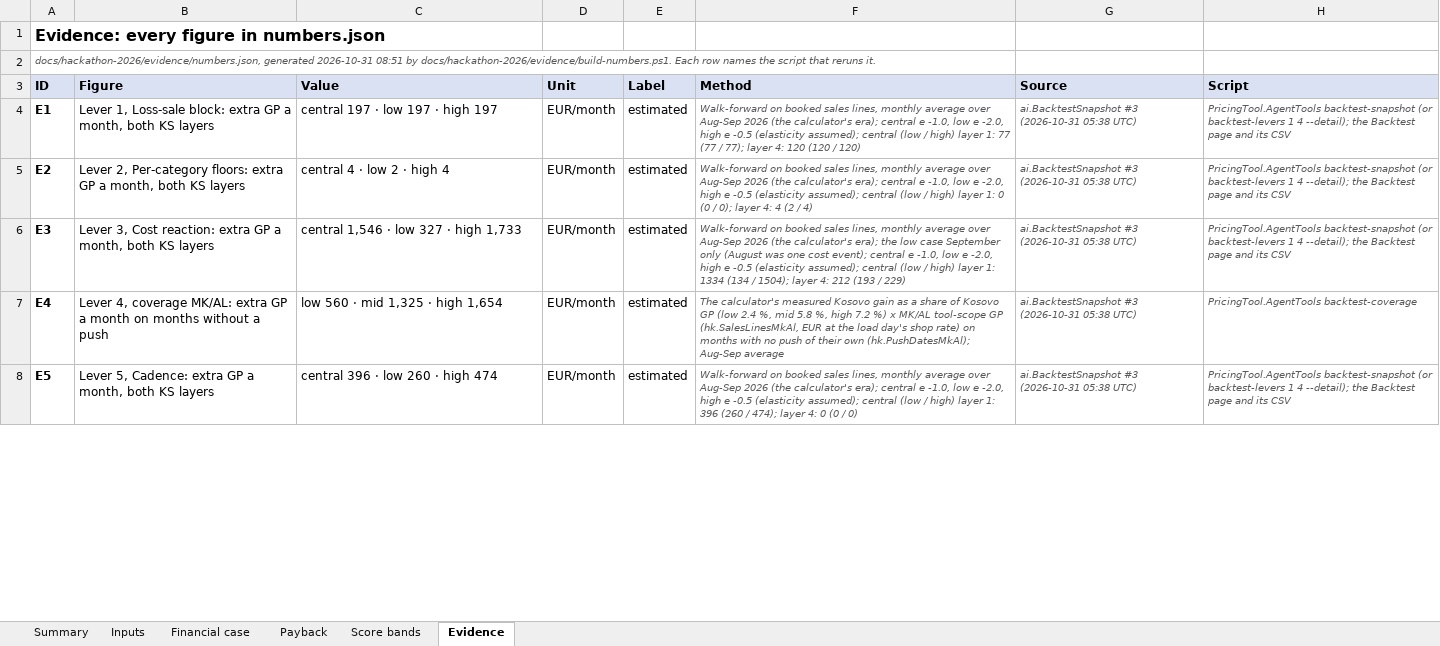
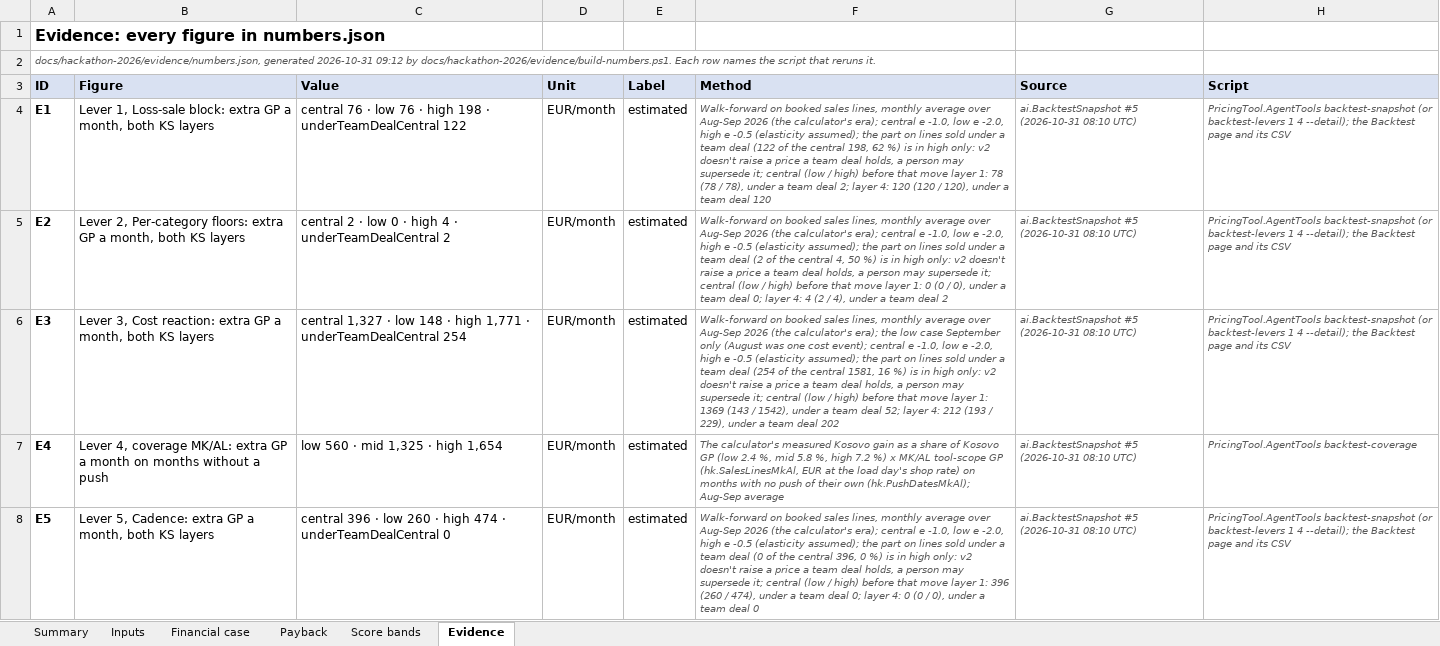
Before and after one commit to shkumbimgjirafa/Gjirafa-DynamicDiscounts, an Excel workbook: docs/hackathon-2026/Financial sheet.xlsx, sheet Evidence, drawn as a sheet; only a part is shown; values as stored, in another font and other column widths than the file's, no borders; the diff covers the shown part only; the diff names each change by its address in the sheet, - before the commit and + after, or states it on an @@ line.

```diff
--- a/docs/hackathon-2026/Financial sheet.xlsx (sheet Evidence)
+++ b/docs/hackathon-2026/Financial sheet.xlsx (sheet Evidence)
-A2 (ID): …generated 2026-10-31 08:51 by docs/hackathon-2026/evidence/build-numbers.ps1.…
+A2 (ID): …generated 2026-10-31 09:12 by docs/hackathon-2026/evidence/build-numbers.ps1.…
-C4 (Value): central 197 · low 197 · high 197
+C4 (Value): central 76 · low 76 · high 198 · underTeamDealCentral 122
-F4 (Method): …(elasticity assumed); central (low / high) layer 1: 77 (77 / 77); layer 4: 120 (120 / 120)
+F4 (Method): …(elasticity assumed); the part on lines sold under a team deal (122 of the central 198, 62 %) is in high only: v2 doesn't raise a price a team deal holds, a person may supersede it; central (low / high) before that move layer 1: 78 (78 / 78), under a team deal 2; layer 4: 120 (120 / 120), under a team deal 120
-G4:G8 (Source): ai.BacktestSnapshot #3 (2026-10-31 05:38 UTC)
+G4:G8 (Source): ai.BacktestSnapshot #5 (2026-10-31 08:10 UTC)
-C5 (Value): central 4 · low 2 · high 4
+C5 (Value): central 2 · low 0 · high 4 · underTeamDealCentral 2
-F5 (Method): …(elasticity assumed); central (low / high) layer 1: 0 (0 / 0); layer 4: 4 (2 / 4)
+F5 (Method): …(elasticity assumed); the part on lines sold under a team deal (2 of the central 4, 50 %) is in high only: v2 doesn't raise a price a team deal holds, a person may supersede it; central (low / high) before that move layer 1: 0 (0 / 0), under a team deal 0; layer 4: 4 (2 / 4), under a team deal 2
-C6 (Value): central 1,546 · low 327 · high 1,733
+C6 (Value): central 1,327 · low 148 · high 1,771 · underTeamDealCentral 254
-F6 (Method): …(elasticity assumed); central (low / high) layer 1: 1334 (134 / 1504); layer 4: 212 (193 / 229)
+F6 (Method): …(elasticity assumed); the part on lines sold under a team deal (254 of the central 1581, 16 %) is in high only: v2 doesn't raise a price a team deal holds, a person may supersede it; central (low / high) before that move layer 1: 1369 (143 / 1542), under a team deal 52; layer 4: 212 (193 / 229), under a team deal 202
-C8 (Value): central 396 · low 260 · high 474
+C8 (Value): central 396 · low 260 · high 474 · underTeamDealCentral 0
-F8 (Method): …(elasticity assumed); central (low / high) layer 1: 396 (260 / 474); layer 4: 0 (0 / 0)
+F8 (Method): …(elasticity assumed); the part on lines sold under a team deal (0 of the central 396, 0 %) is in high only: v2 doesn't raise a price a team deal holds, a person may supersede it; central (low / high) before that move layer 1: 396 (260 / 474), under a team deal 0; layer 4: 0 (0 / 0), under a team deal 0
```
Also changed, not shown: 2 added rows and 9 edited cells elsewhere in this sheet, sheet Payback, sheet Inputs, sheet Financial case, sheet Summary, formulas that keep their value, 16 other files.
